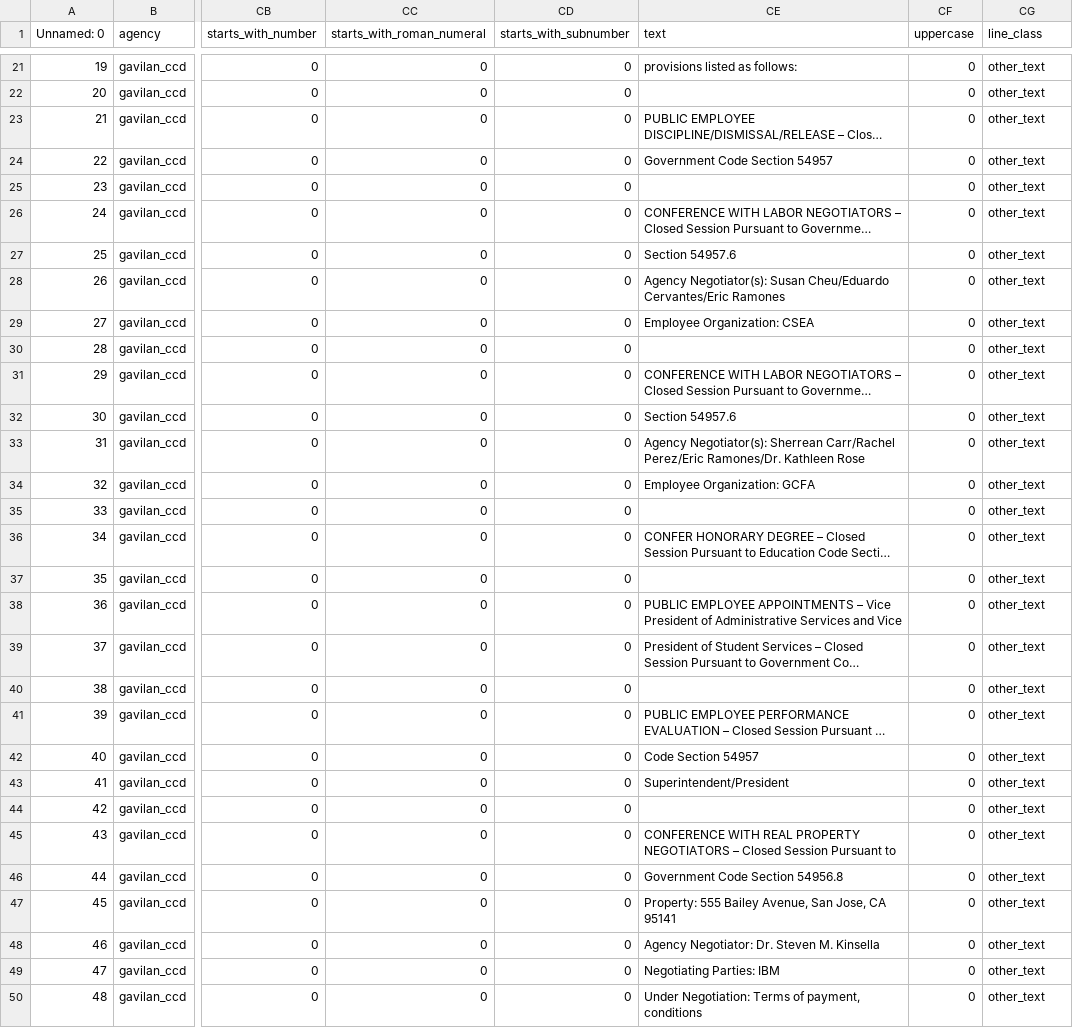
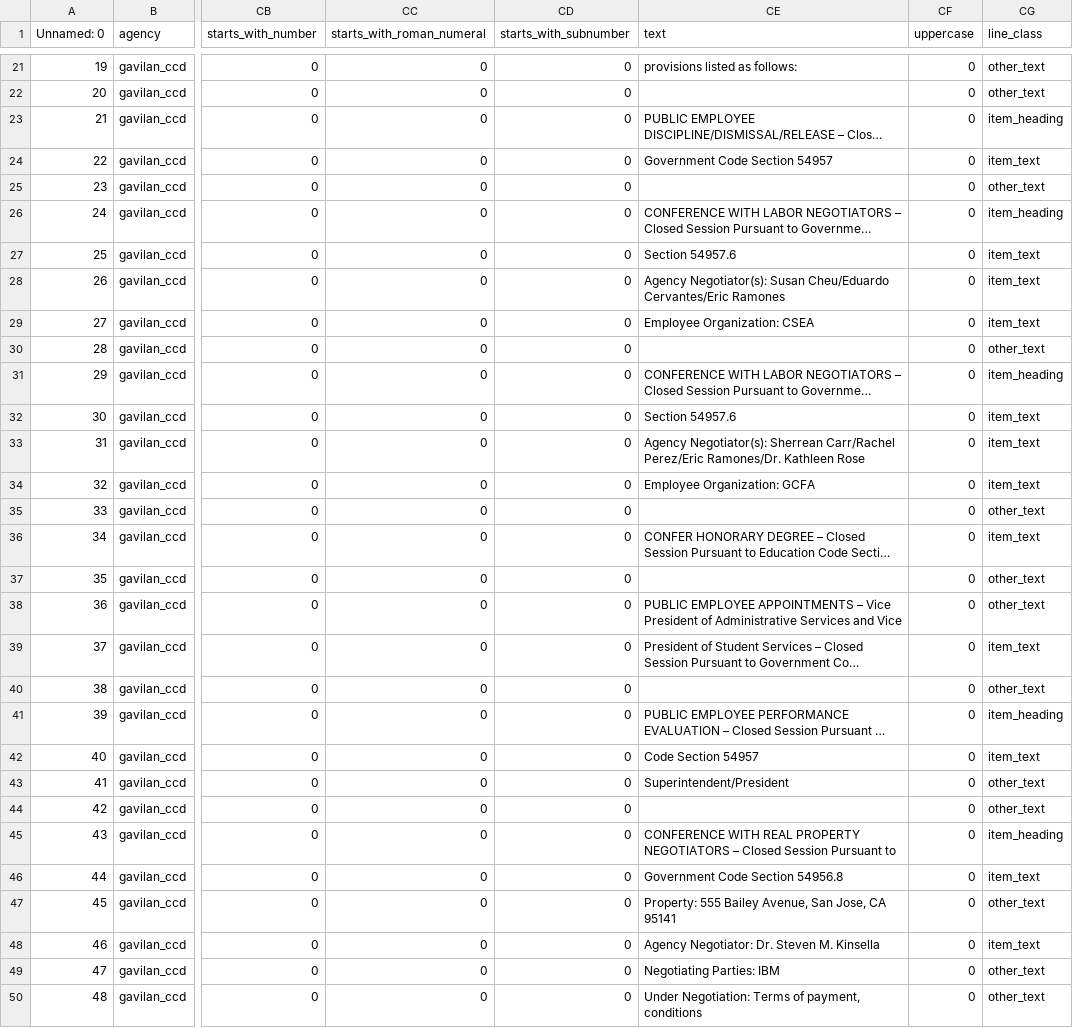
Before and after one commit to AgendaMiner/agenda-parser, a CSV file: docs/gavilan_ccd/classed_lines/gavilan_ccd_04-08-2014_classed_lines.csv, drawn as a sheet; only a part is shown, gaps mark what is left out; long unchanged cells end in …; the diff covers the shown part only; the diff names each change by its address in the sheet, - before the commit and + after, or states it on an @@ line.

```diff
--- a/docs/gavilan_ccd/classed_lines/gavilan_ccd_04-08-2014_classed_lines.csv
+++ b/docs/gavilan_ccd/classed_lines/gavilan_ccd_04-08-2014_classed_lines.csv
-CG23 (line_class): other_text
+CG23 (line_class): item_heading
-CG24 (line_class): other_text
+CG24 (line_class): item_text
-CG26 (line_class): other_text
+CG26 (line_class): item_heading
-CG27:CG29 (line_class): other_text
+CG27:CG29 (line_class): item_text
-CG31 (line_class): other_text
+CG31 (line_class): item_heading
-CG32:CG34 (line_class): other_text
+CG32:CG34 (line_class): item_text
-CG36 (line_class): other_text
+CG36 (line_class): item_text
-CG39 (line_class): other_text
+CG39 (line_class): item_text
-CG41 (line_class): other_text
+CG41 (line_class): item_heading
-CG42 (line_class): other_text
+CG42 (line_class): item_text
-CG45 (line_class): other_text
+CG45 (line_class): item_heading
-CG46 (line_class): other_text
+CG46 (line_class): item_text
-CG48 (line_class): other_text
+CG48 (line_class): item_text
```
Also changed, not shown: 7 edited cells elsewhere in this file, docs/gavilan_ccd/classed_lines/gavilan_ccd_01-12-2016_classed_lines.csv, docs/gavilan_ccd/classed_lines/gavilan_ccd_02-09-2016_classed_lines.csv, 15 other files.
